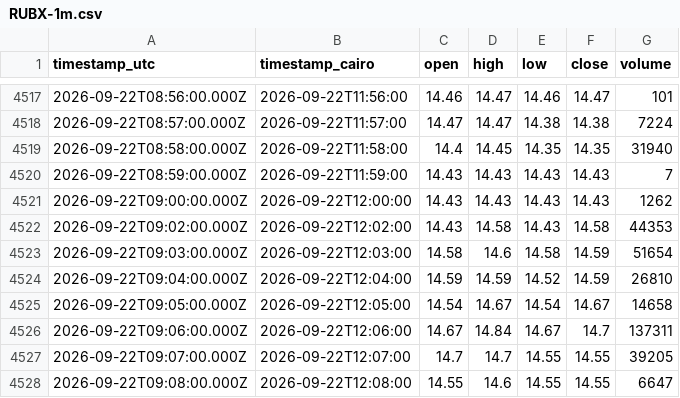
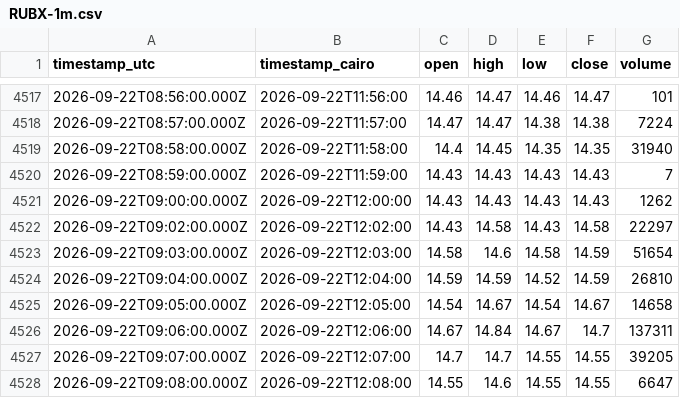
Before and after one commit to sherif007-noob/egx-learn-analysis, a CSV file: data/intraday/RUBX-1m.csv, drawn as a sheet; only a part is shown, gaps mark what is left out.

```diff
--- a/data/intraday/RUBX-1m.csv
+++ b/data/intraday/RUBX-1m.csv
@@ -4521,3 +4521,3 @@ timestamp_utc,timestamp_cairo,open,high,low,close,volume
 2026-09-22T09:00:00.000Z,2026-09-22T12:00:00,14.43,14.43,14.43,14.43,1262
-2026-09-22T09:02:00.000Z,2026-09-22T12:02:00,14.43,14.58,14.43,14.58,44353
+2026-09-22T09:02:00.000Z,2026-09-22T12:02:00,14.43,14.58,14.43,14.58,22297
 2026-09-22T09:03:00.000Z,2026-09-22T12:03:00,14.58,14.6,14.58,14.59,51654
```
Also changed, not shown: 19 other files.
